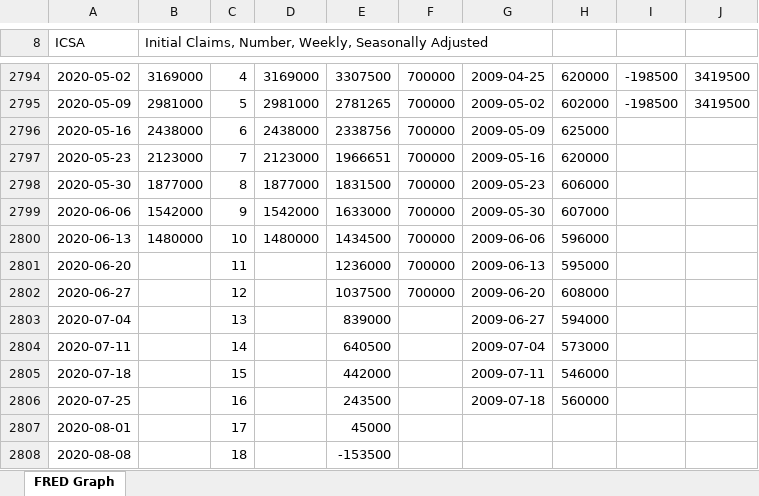
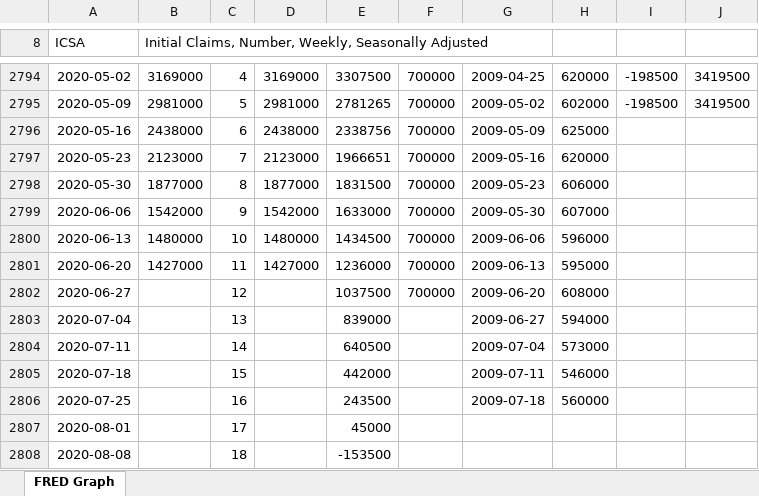
Before and after one commit to MoreCoffee12/Economics, an Excel workbook: ICSA.xlsx, sheet FRED Graph, drawn as a sheet; only a part is shown, gaps mark what is left out; values as stored, in another font and other column widths than the file's, no borders; charts and pictures not drawn; the diff names each change by its address in the sheet, - before the commit and + after, or states it on an @@ line.

```diff
--- a/ICSA.xlsx (sheet FRED Graph)
+++ b/ICSA.xlsx (sheet FRED Graph)
-B2801: (empty)
+B2801: 1427000
-D2801: (empty)
+D2801: 1427000
```
Also changed, not shown: charts or pictures, CCSA.xlsx, 3 other files.
